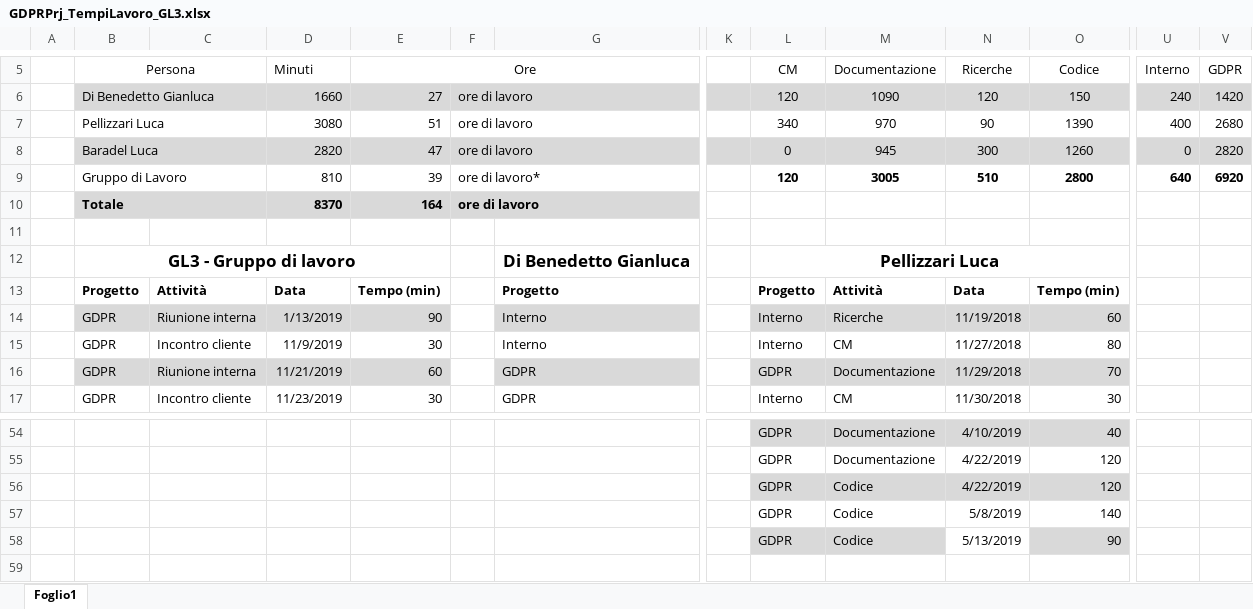
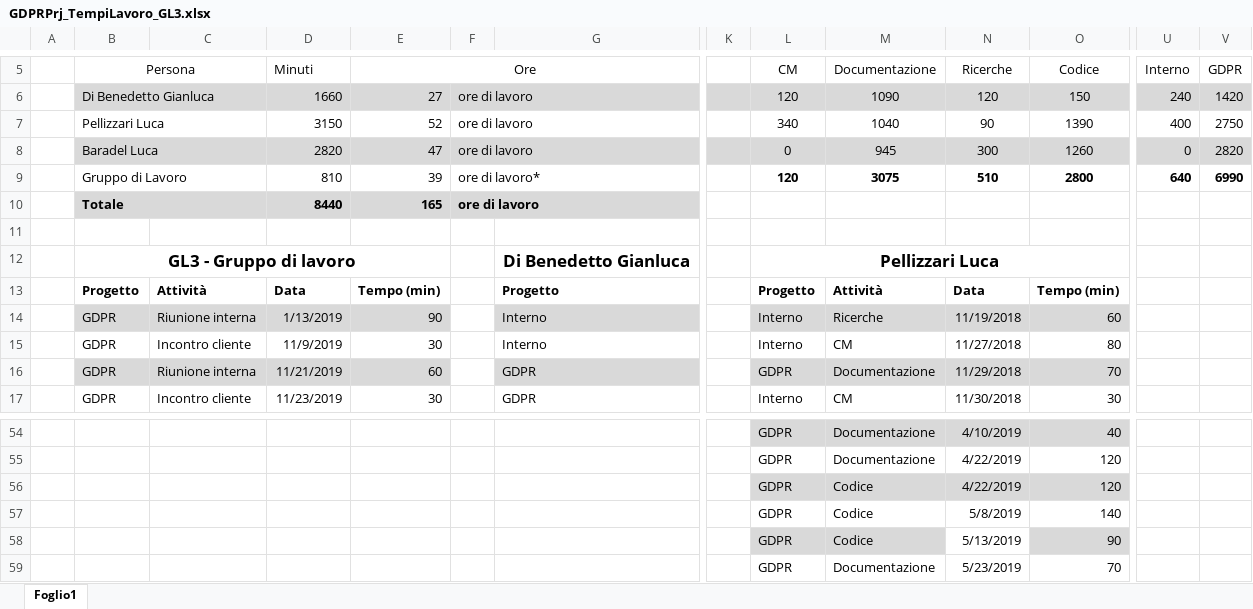
Before and after one commit to GL3-IngegneriaDelSoftware2/GDPRProject, an Excel workbook: Documentazione/GDPRPrj_TempiLavoro/GDPRPrj_TempiLavoro_GL3.xlsx, sheet Foglio1, drawn as a sheet; only a part is shown, gaps mark what is left out; values as stored, in another font and other column widths than the file's, no borders; rows hold the shown columns only; the diff names each change by its address in the sheet, - before the commit and + after, or states it on an @@ line.

Commit message:
Update GDPRPrj_TempiLavoro_GL3.xlsx

```diff
--- a/Documentazione/GDPRPrj_TempiLavoro/GDPRPrj_TempiLavoro_GL3.xlsx (sheet Foglio1)
+++ b/Documentazione/GDPRPrj_TempiLavoro/GDPRPrj_TempiLavoro_GL3.xlsx (sheet Foglio1)
-D7 (Minuti): 3080
+D7 (Minuti): 3150
-E7 (Ore): 51
+E7 (Ore): 52
-M7 (Documentazione): 970
+M7 (Documentazione): 1040
-V7 (GDPR): 2680
+V7 (GDPR): 2750
-M9 (Documentazione): 3005
+M9 (Documentazione): 3075
-V9 (GDPR): 6920
+V9 (GDPR): 6990
-D10 (Minuti): 8370
+D10 (Minuti): 8440
-E10 (Ore): 164
+E10 (Ore): 165
+row 59:  |  |  |  |  |  |  |  | GDPR | Documentazione | 5/23/2019 | 70
```
